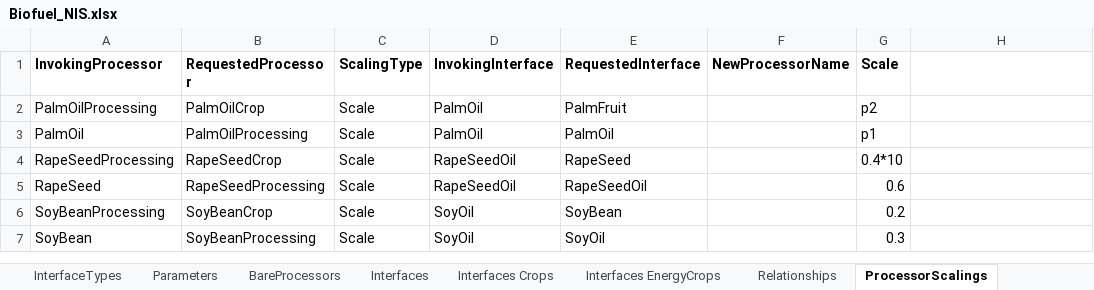
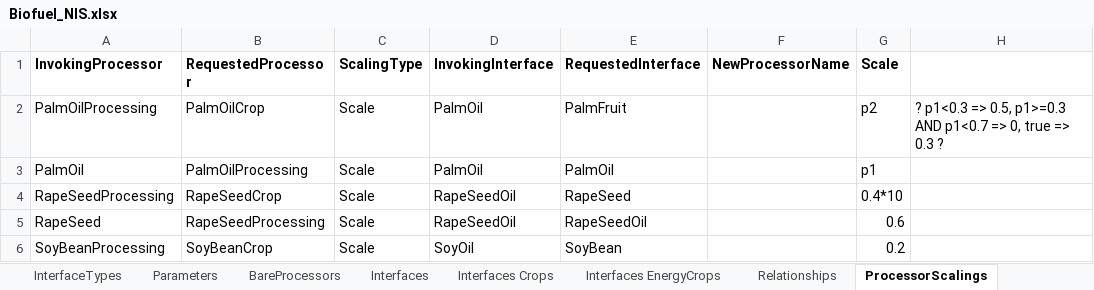
Before and after one commit to MAGIC-nexus/nis-backend, an Excel workbook: backend_tests/z_input_files/v2/Biofuel_NIS.xlsx, sheet ProcessorScalings, drawn as a sheet; only a part is shown; the shorter side is filled out with more unchanged rows; values as stored, in another font and other column widths than the file's, no borders; the diff names each change by its address in the sheet, - before the commit and + after, or states it on an @@ line.

```diff
--- a/backend_tests/z_input_files/v2/Biofuel_NIS.xlsx (sheet ProcessorScalings)
+++ b/backend_tests/z_input_files/v2/Biofuel_NIS.xlsx (sheet ProcessorScalings)
-H2: (empty)
+H2: ? p1<0.3 => 0.5, p1>=0.3 AND p1<0.7 => 0, true => 0.3 ?
```
Also changed, not shown: sheet Ignore, 12 other files.
